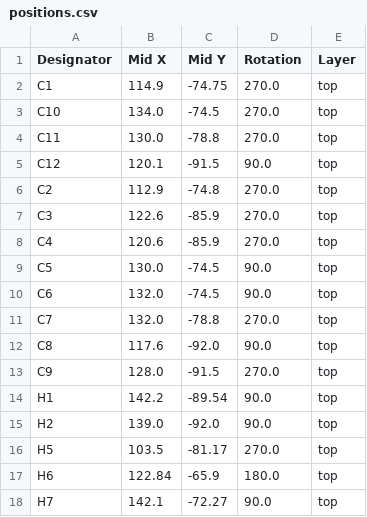
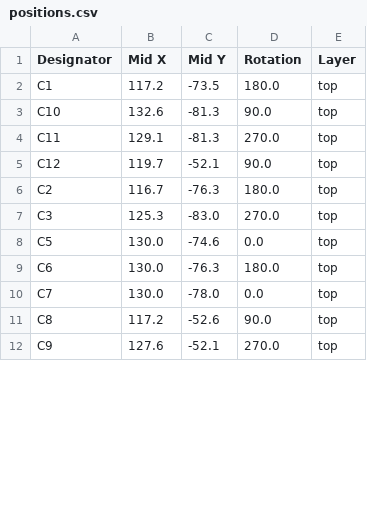
Before and after one commit to johnmagnus32/embedded, a CSV file: projects/ice40-breakout/production/positions.csv, drawn as a sheet; only a part is shown; the diff covers the shown part only.

```diff
--- a/projects/ice40-breakout/production/positions.csv
+++ b/projects/ice40-breakout/production/positions.csv
@@ -1,18 +1,12 @@
 Designator,Mid X,Mid Y,Rotation,Layer
-C1,114.9,-74.75,270.0,top
-C10,134.0,-74.5,270.0,top
-C11,130.0,-78.8,270.0,top
-C12,120.1,-91.5,90.0,top
-C2,112.9,-74.8,270.0,top
-C3,122.6,-85.9,270.0,top
-C4,120.6,-85.9,270.0,top
-C5,130.0,-74.5,90.0,top
-C6,132.0,-74.5,90.0,top
-C7,132.0,-78.8,270.0,top
-C8,117.6,-92.0,90.0,top
-C9,128.0,-91.5,270.0,top
-H1,142.2,-89.54,90.0,top
-H2,139.0,-92.0,90.0,top
-H5,103.5,-81.17,270.0,top
-H6,122.84,-65.9,180.0,top
-H7,142.1,-72.27,90.0,top
+C1,117.2,-73.5,180.0,top
+C10,132.6,-81.3,90.0,top
+C11,129.1,-81.3,270.0,top
+C12,119.7,-52.1,90.0,top
+C2,116.7,-76.3,180.0,top
+C3,125.3,-83.0,270.0,top
+C5,130.0,-74.6,0.0,top
+C6,130.0,-76.3,180.0,top
+C7,130.0,-78.0,0.0,top
+C8,117.2,-52.6,90.0,top
+C9,127.6,-52.1,270.0,top
```
Also changed, not shown: 2 added rows, 2 removed rows and 19 edited cells elsewhere in this file, projects/ice40-breakout/production/bom.csv, 8 other files.
